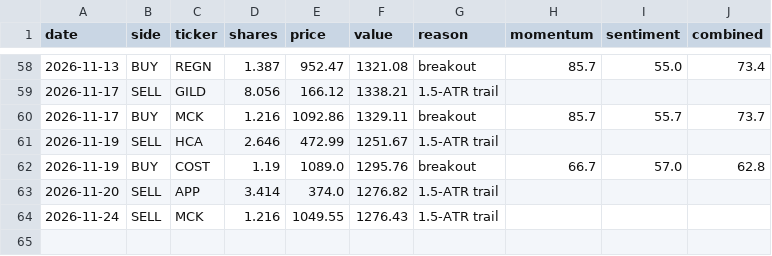
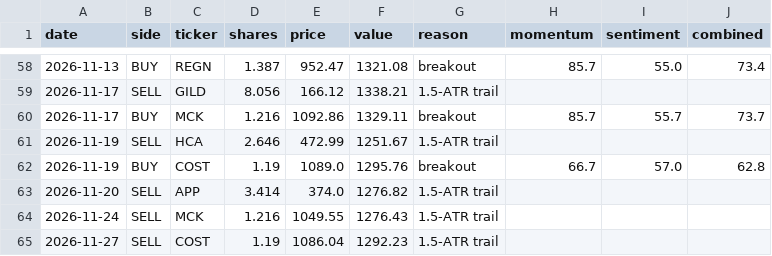
Before and after one commit to HYC1102/Stock_trading_agent, a CSV file: data/paper_trades.csv, drawn as a sheet; only a part is shown, gaps mark what is left out; the diff names each change by its address in the sheet, - before the commit and + after, or states it on an @@ line.

```diff
--- a/data/paper_trades.csv
+++ b/data/paper_trades.csv
+row 65: 2026-11-27 | SELL | COST | 1.19 | 1086.04 | 1292.23 | 1.5-ATR trail
```
Also changed, not shown: data/paper_equity.csv, 1 other file.
